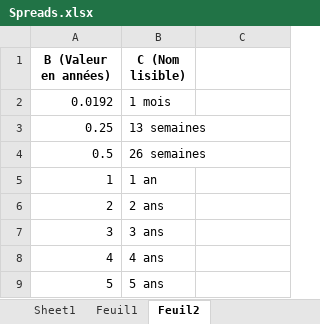
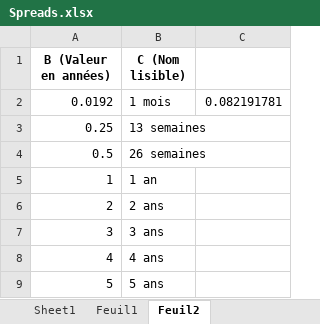
Before and after one commit to MohammedIB/ACM_SPREAD, an Excel workbook: Spreads.xlsx, sheet Feuil2, drawn as a sheet; only a part is shown; values as stored, in another font and other column widths than the file's, no borders; the diff names each change by its address in the sheet, - before the commit and + after, or states it on an @@ line.

```diff
--- a/Spreads.xlsx (sheet Feuil2)
+++ b/Spreads.xlsx (sheet Feuil2)
-C2: (empty)
+C2: 0.082191781
```
Also changed, not shown: sheet Feuil1, sheet Sheet1.
